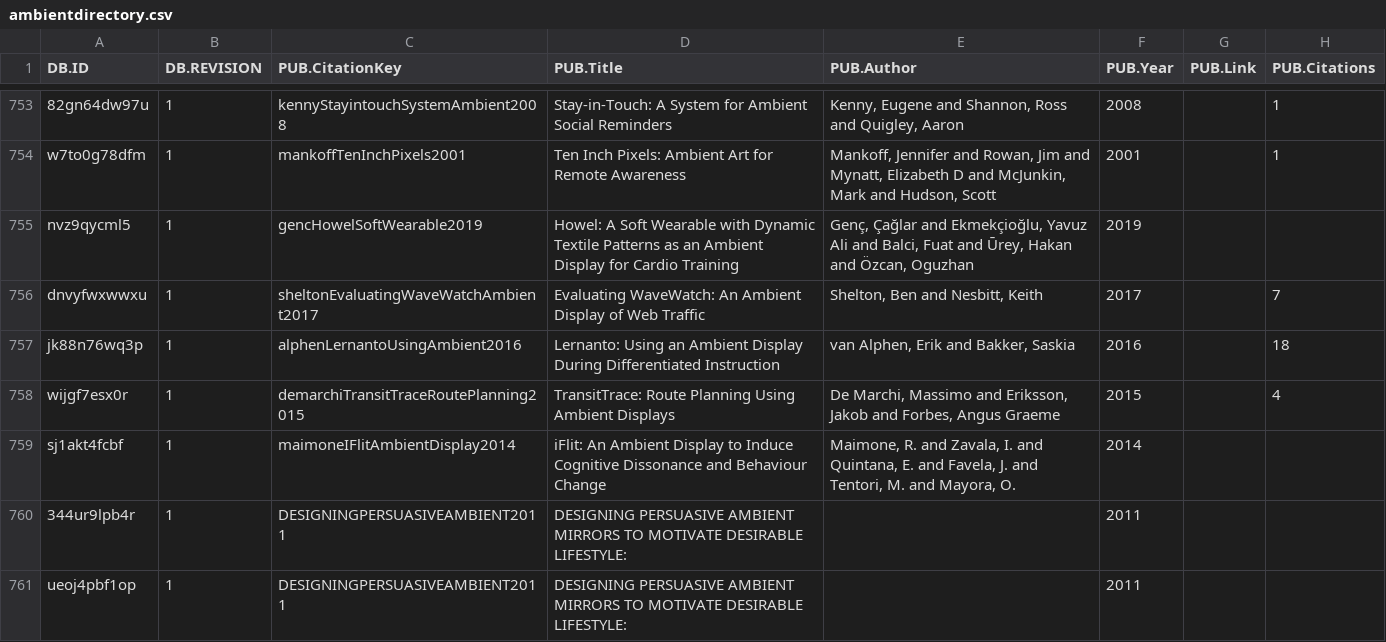
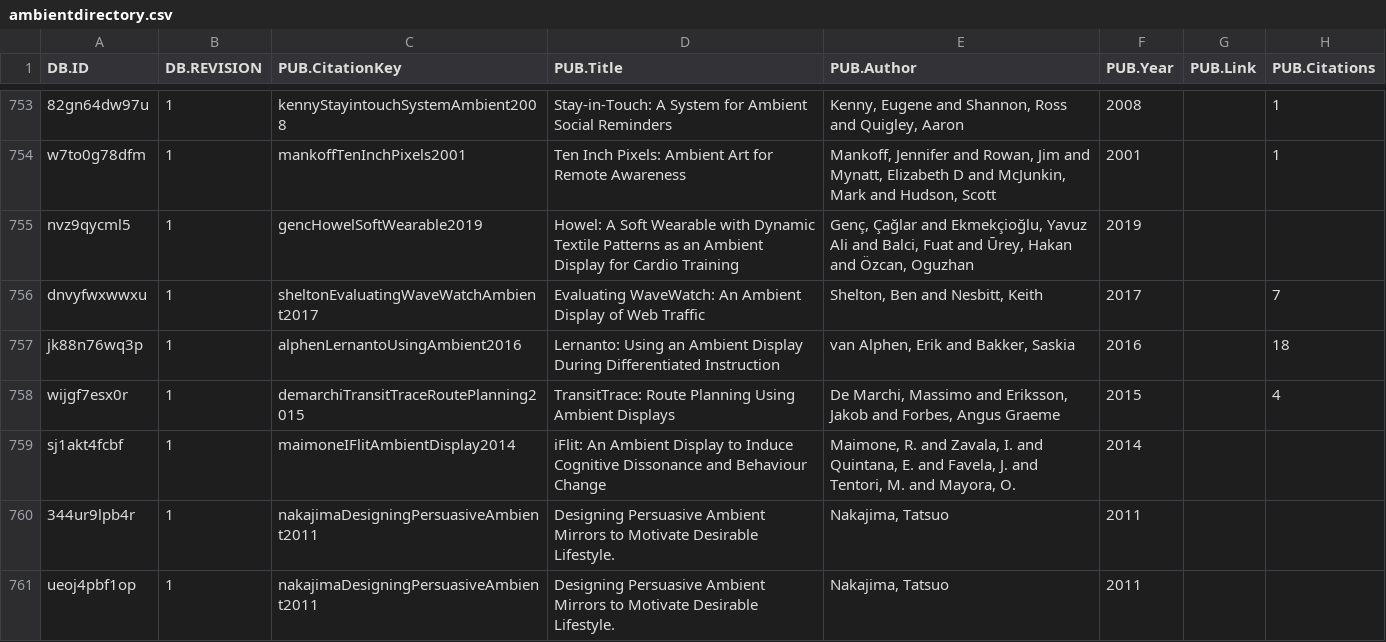
Before and after one commit to carstenschwede/ambient.directory, a CSV file: db/csv/ambientdirectory.csv, drawn as a sheet; only a part is shown, gaps mark what is left out; the diff covers the shown part only; the diff names each change by its address in the sheet, - before the commit and + after, or states it on an @@ line.

```diff
--- a/db/csv/ambientdirectory.csv
+++ b/db/csv/ambientdirectory.csv
-C760:C761 (PUB.CitationKey): DESIGNINGPERSUASIVEAMBIENT2011
+C760:C761 (PUB.CitationKey): nakajimaDesigningPersuasiveAmbient2011
-D760:D761 (PUB.Title): DESIGNING PERSUASIVE AMBIENT MIRRORS TO MOTIVATE DESIRABLE LIFESTYLE:
+D760:D761 (PUB.Title): Designing Persuasive Ambient Mirrors to Motivate Desirable Lifestyle.
-E760:E761 (PUB.Author): (empty)
+E760:E761 (PUB.Author): Nakajima, Tatsuo
```
Also changed, not shown: 4 added rows and 101 edited cells elsewhere in this file.
